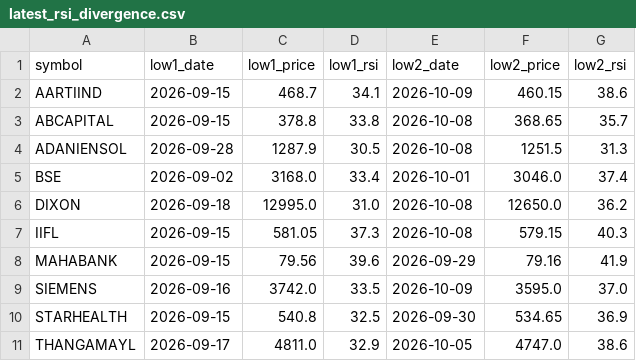
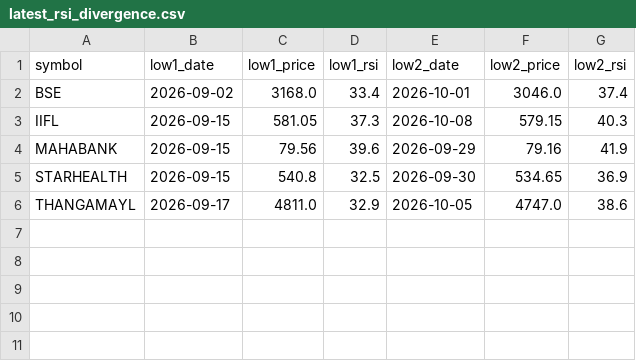
Before and after one commit to jaswindertinna/nifty500-screener, a CSV file: results/latest_rsi_divergence.csv, drawn as a sheet.

```diff
--- a/results/latest_rsi_divergence.csv
+++ b/results/latest_rsi_divergence.csv
@@ -1,10 +1,5 @@
 symbol,low1_date,low1_price,low1_rsi,low2_date,low2_price,low2_rsi
-AARTIIND,2026-09-15,468.7,34.1,2026-10-09,460.15,38.6
-ABCAPITAL,2026-09-15,378.8,33.8,2026-10-08,368.65,35.7
-ADANIENSOL,2026-09-28,1287.9,30.5,2026-10-08,1251.5,31.3
 BSE,2026-09-02,3168.0,33.4,2026-10-01,3046.0,37.4
-DIXON,2026-09-18,12995.0,31.0,2026-10-08,12650.0,36.2
 IIFL,2026-09-15,581.05,37.3,2026-10-08,579.15,40.3
 MAHABANK,2026-09-15,79.56,39.6,2026-09-29,79.16,41.9
-SIEMENS,2026-09-16,3742.0,33.5,2026-10-09,3595.0,37.0
 STARHEALTH,2026-09-15,540.8,32.5,2026-09-30,534.65,36.9
```
Also changed, not shown: results/latest.csv, 3 other files.
